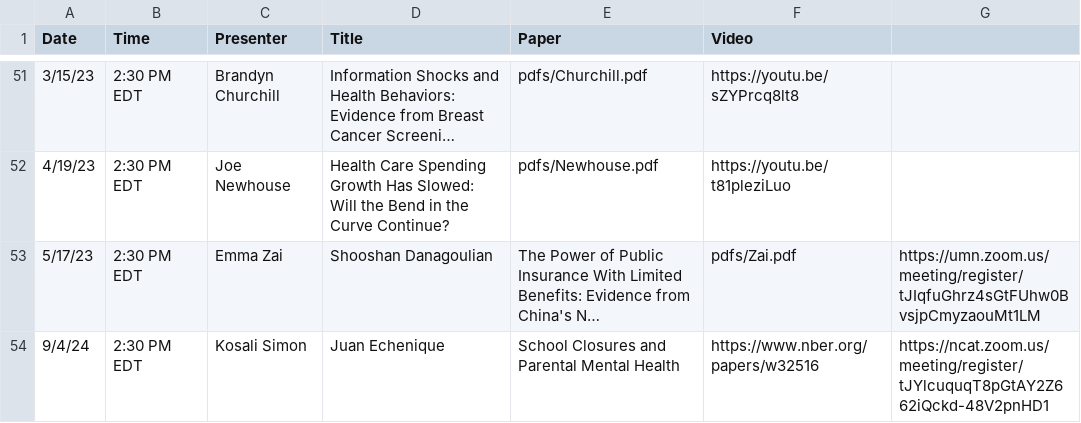
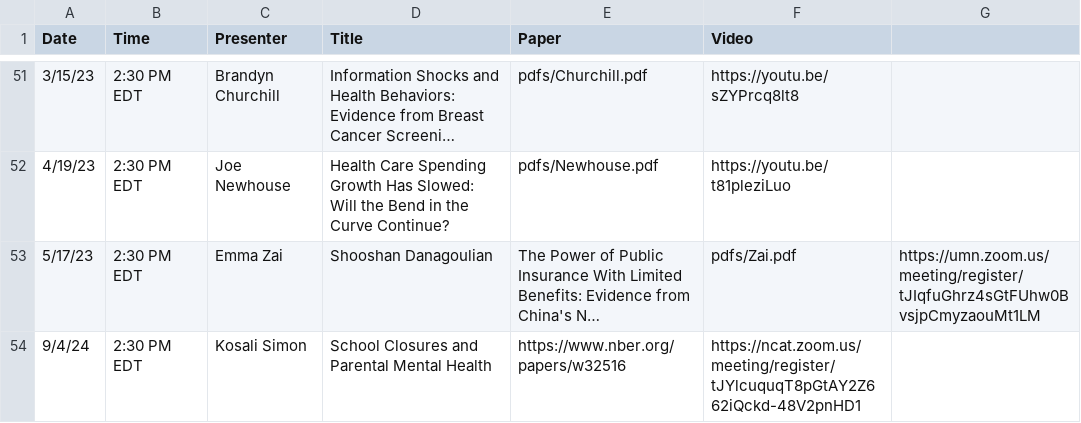
Before and after one commit to ernbilen/EHEC-website, a CSV file: _data/past_seminars.csv, drawn as a sheet; only a part is shown, gaps mark what is left out; long unchanged cells end in …; the diff names each change by its address in the sheet, - before the commit and + after, or states it on an @@ line.

Commit message:
small changes to past seminars

```diff
--- a/_data/past_seminars.csv
+++ b/_data/past_seminars.csv
-D54 (Title): Juan Echenique
+D54 (Title): School Closures and Parental Mental Health
-E54 (Paper): School Closures and Parental Mental Health
+E54 (Paper): https://www.nber.org/papers/w32516
-F54 (Video): https://www.nber.org/papers/w32516
+F54 (Video): https://ncat.zoom.us/meeting/register/tJYlcuquqT8pGtAY2Z662iQckd-48V2pnHD1
-G54: https://ncat.zoom.us/meeting/register/tJYlcuquqT8pGtAY2Z662iQckd-48V2pnHD1
+G54: (empty)
```
Also changed, not shown: _data/schedule.csv.
